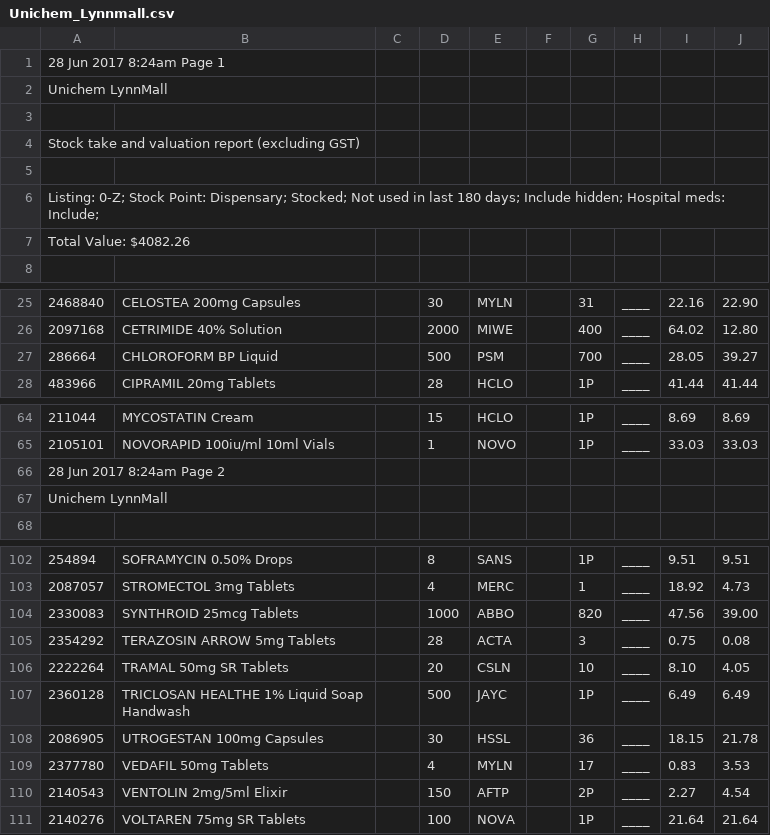
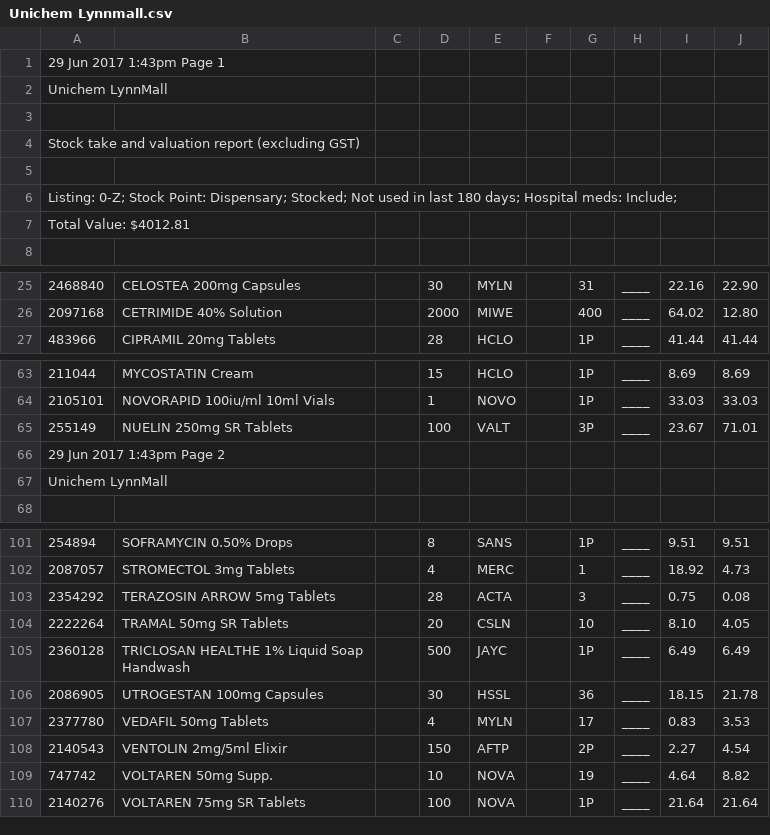
Before and after one commit to walanma/deadpooldata, a CSV file: Unichem Lynnmall.csv (was Unichem_Lynnmall.csv), drawn as a sheet; only a part is shown, gaps mark what is left out; removed rows and columns are numbered as before the commit, all else as after; the diff names each change by its address in the sheet, - before the commit and + after, or states it on an @@ line.

```diff
--- a/Unichem_Lynnmall.csv
+++ b/Unichem Lynnmall.csv
-A1: 28 Jun 2017 8:24am Page 1
+A1: 29 Jun 2017 1:43pm Page 1
-A6: …180 days; Include hidden; Hospital meds:…
+A6: …180 days; Hospital meds:…
-A7: Total Value: $4082.26
+A7: Total Value: $4012.81
-row 27: 286664 | CHLOROFORM BP Liquid |  | 500 | PSM |  | 700 | ____ | 28.05 | 39.27
@@ row 72 moved to row 65: 255149 @@
-A66: 28 Jun 2017 8:24am Page 2
+A66: 29 Jun 2017 1:43pm Page 2
-row 104: 2330083 | SYNTHROID 25mcg Tablets |  | 1000 | ABBO |  | 820 | ____ | 47.56 | 39.00
+row 109: 747742 | VOLTAREN 50mg Supp. |  | 10 | NOVA |  | 19 | ____ | 4.64 | 8.82
```
Also changed, not shown: Life pharmacy takapuna.csv, 1 other file.
